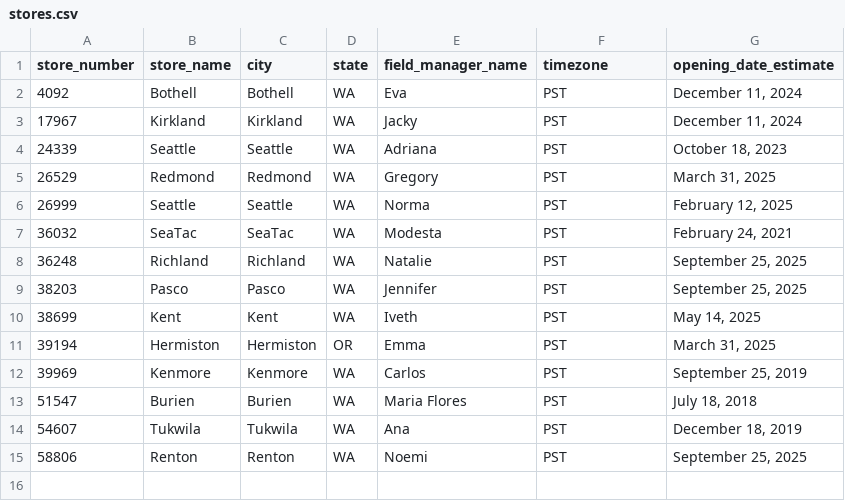
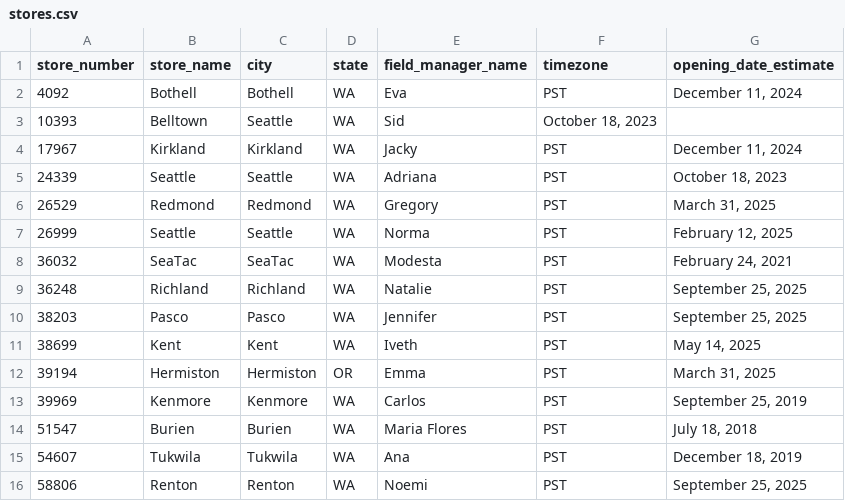
Before and after one commit to biraashian/subway-ops, a CSV file: seed/stores.csv, drawn as a sheet.

```diff
--- a/seed/stores.csv
+++ b/seed/stores.csv
@@ -2,2 +2,3 @@ store_number,store_name,city,state,field_manager_name,timezone,opening_date_esti
 4092,Bothell,Bothell,WA,Eva,PST,"December 11, 2024"
+10393,Belltown,Seattle,WA,Sid,"October 18, 2023"
 17967,Kirkland,Kirkland,WA,Jacky,PST,"December 11, 2024"
```
Also changed, not shown: seed/field_managers.csv, 2 other files.
